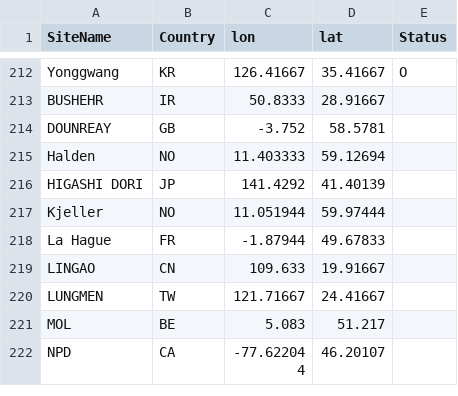
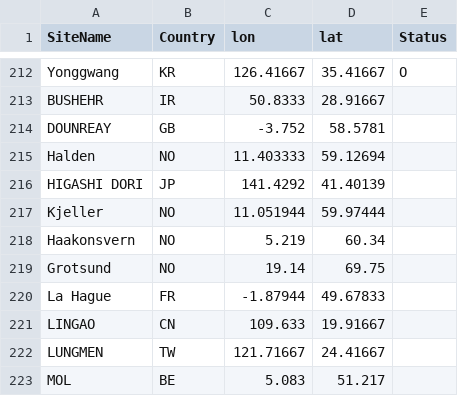
Before and after one commit to metno/snap, a CSV file: utils/SnapPy/Snappy/resources/npps.csv, drawn as a sheet; only a part is shown, gaps mark what is left out; the shorter side is filled out with more unchanged rows; the diff names each change by its address in the sheet, - before the commit and + after, or states it on an @@ line.

Commit message:
Add Håkonsvern and Grøtsund to list of stations (SnapPy)

```diff
--- a/utils/SnapPy/Snappy/resources/npps.csv
+++ b/utils/SnapPy/Snappy/resources/npps.csv
+row 218: Haakonsvern | NO | 5.219 | 60.34
+row 219: Grotsund | NO | 19.14 | 69.75
```
